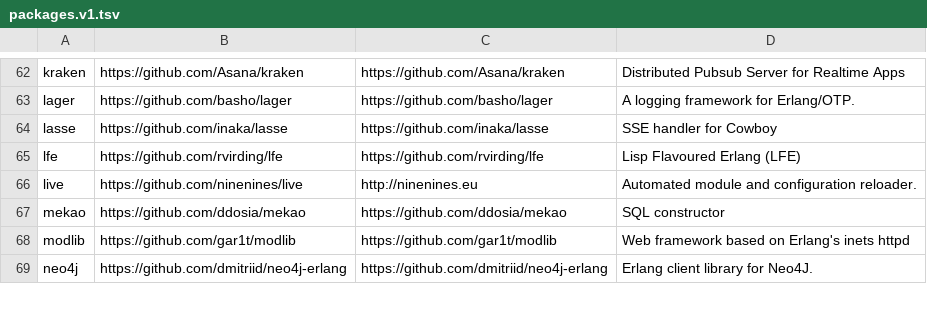
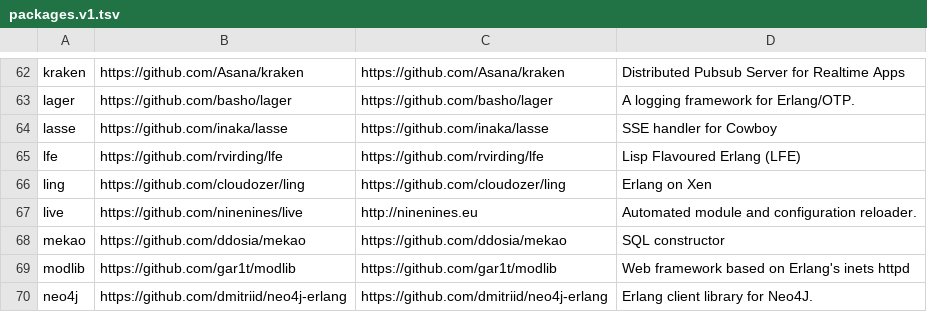
Before and after one commit to ninenines/erlang.mk, a TSV file: packages.v1.tsv, drawn as a sheet; only a part is shown, gaps mark what is left out.

```diff
--- a/packages.v1.tsv
+++ b/packages.v1.tsv
@@ -65,2 +65,3 @@ lasse	https://github.com/inaka/lasse	https://github.com/inaka/lasse	SSE handler
 lfe	https://github.com/rvirding/lfe	https://github.com/rvirding/lfe	Lisp Flavoured Erlang (LFE)
+ling	https://github.com/cloudozer/ling	https://github.com/cloudozer/ling	Erlang on Xen
 live	https://github.com/ninenines/live	http://ninenines.eu	Automated module and configuration reloader.
```
Also changed, not shown: packages.v2.tsv, 1 other file.
